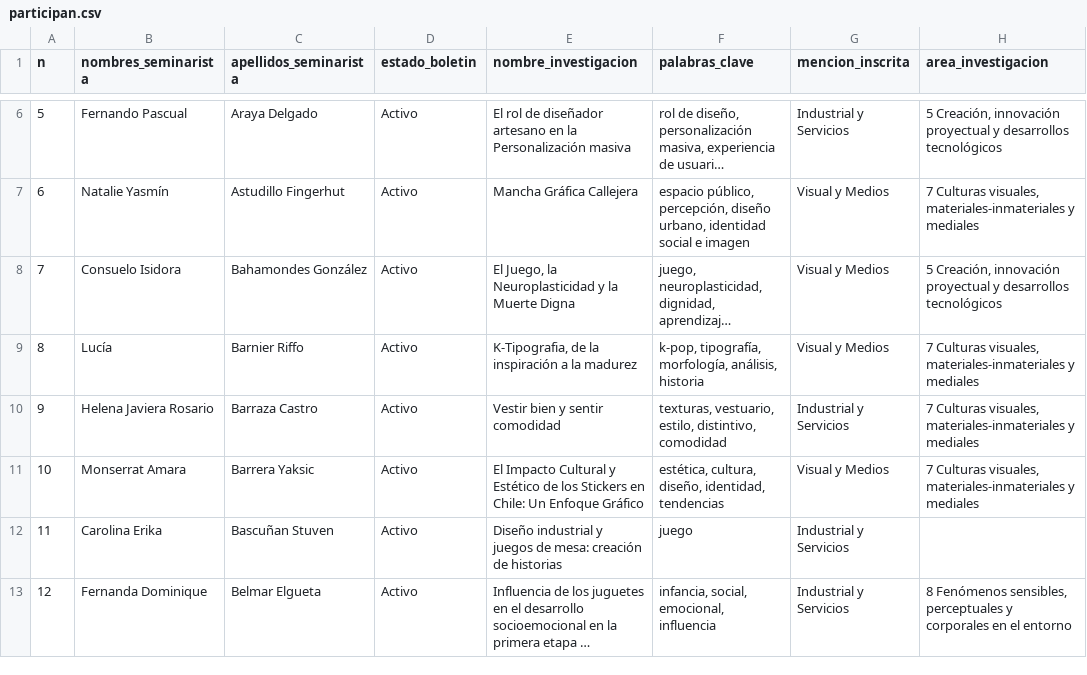
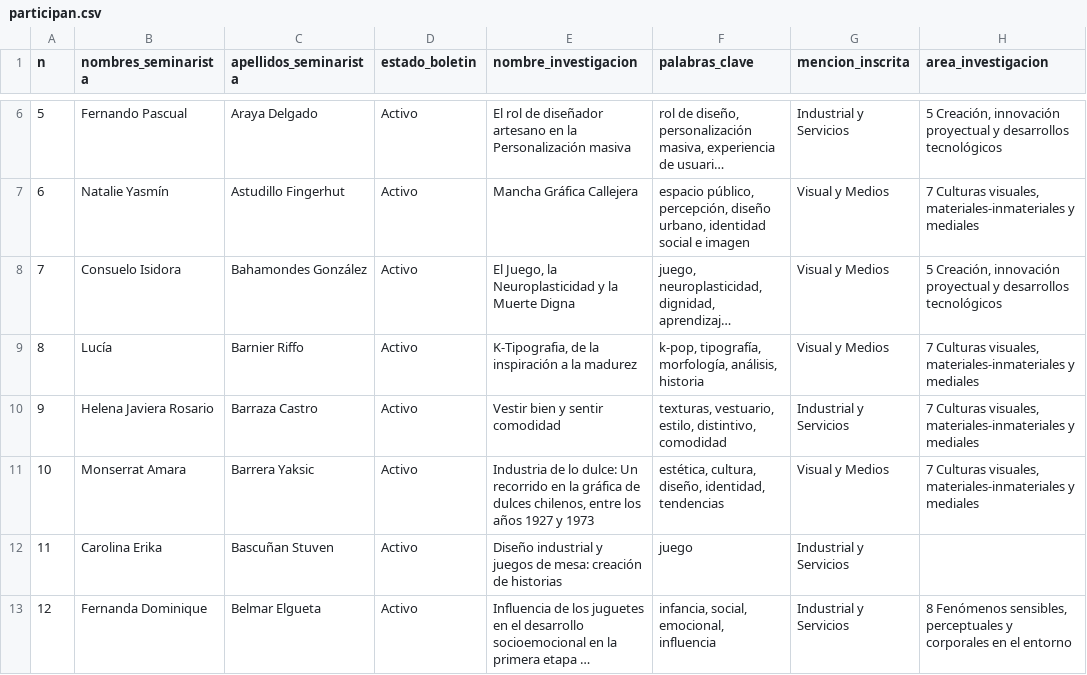
Before and after one commit to disenouchile/seminarios, a CSV file: participan.csv, drawn as a sheet; only a part is shown, gaps mark what is left out; long unchanged cells end in …; the diff names each change by its address in the sheet, - before the commit and + after, or states it on an @@ line.

Commit message:
Add files via upload

```diff
--- a/participan.csv
+++ b/participan.csv
-E11 (nombre_investigacion): El Impacto Cultural y Estético de los Stickers en Chile: Un Enfoque Gráfico
+E11 (nombre_investigacion): Industria de lo dulce: Un recorrido en la gráfica de dulces chilenos, entre los años 1927 y 1973
```
